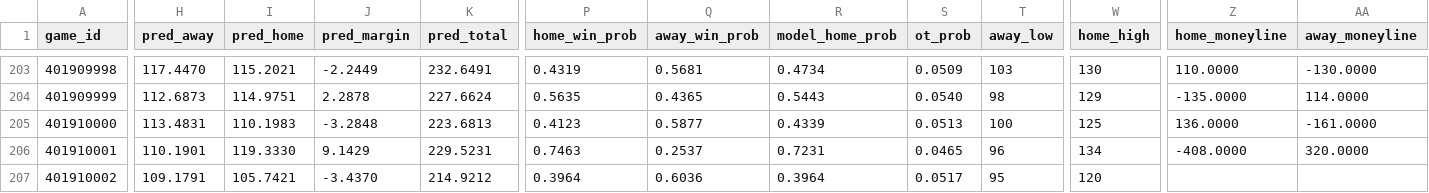
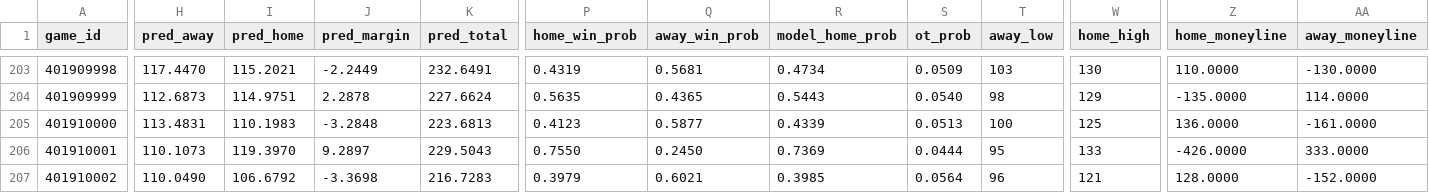
Before and after one commit to AramyJFerrent/AramyJFerrent, a CSV file: NBAScorePredictor/predictions/log.csv, drawn as a sheet; only a part is shown, gaps mark what is left out; the diff covers the shown part only; the diff names each change by its address in the sheet, - before the commit and + after, or states it on an @@ line.

```diff
--- a/NBAScorePredictor/predictions/log.csv
+++ b/NBAScorePredictor/predictions/log.csv
-H206 (pred_away): 110.1901
+H206 (pred_away): 110.1073
-I206 (pred_home): 119.3330
+I206 (pred_home): 119.3970
-J206 (pred_margin): 9.1429
+J206 (pred_margin): 9.2897
-K206 (pred_total): 229.5231
+K206 (pred_total): 229.5043
-P206 (home_win_prob): 0.7463
+P206 (home_win_prob): 0.7550
-Q206 (away_win_prob): 0.2537
+Q206 (away_win_prob): 0.2450
-R206 (model_home_prob): 0.7231
+R206 (model_home_prob): 0.7369
-S206 (ot_prob): 0.0465
+S206 (ot_prob): 0.0444
-T206 (away_low): 96
+T206 (away_low): 95
-W206 (home_high): 134
+W206 (home_high): 133
-Z206 (home_moneyline): -408.0000
+Z206 (home_moneyline): -426.0000
-AA206 (away_moneyline): 320.0000
+AA206 (away_moneyline): 333.0000
-H207 (pred_away): 109.1791
+H207 (pred_away): 110.0490
-I207 (pred_home): 105.7421
+I207 (pred_home): 106.6792
-J207 (pred_margin): -3.4370
+J207 (pred_margin): -3.3698
-K207 (pred_total): 214.9212
+K207 (pred_total): 216.7283
-P207 (home_win_prob): 0.3964
+P207 (home_win_prob): 0.3979
-Q207 (away_win_prob): 0.6036
+Q207 (away_win_prob): 0.6021
-R207 (model_home_prob): 0.3964
+R207 (model_home_prob): 0.3985
-S207 (ot_prob): 0.0517
+S207 (ot_prob): 0.0564
-T207 (away_low): 95
+T207 (away_low): 96
-W207 (home_high): 120
+W207 (home_high): 121
-Z207 (home_moneyline): (empty)
+Z207 (home_moneyline): 128.0000
-AA207 (away_moneyline): (empty)
+AA207 (away_moneyline): -152.0000
```
Also changed, not shown: 173 edited cells elsewhere in this file, NBAScorePredictor/predictions/ratings.csv, 3 other files.
